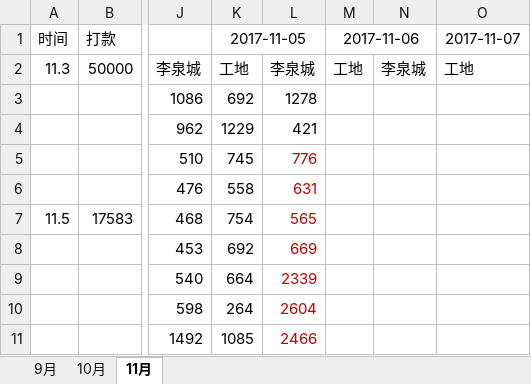
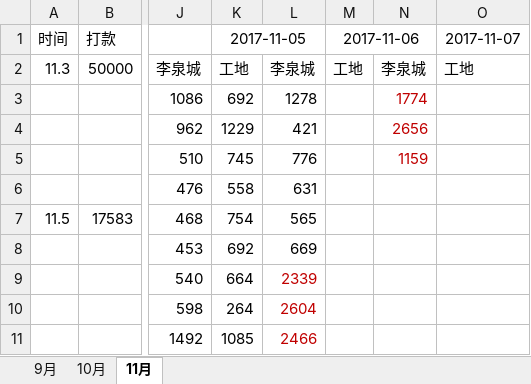
Before and after one commit to roadstoneydd/ydd, an Excel workbook: 财务/财务对账表.xlsx, sheet 11月, drawn as a sheet; only a part is shown, gaps mark what is left out; values as stored, in another font and other column widths than the file's, no borders; the diff names each change by its address in the sheet, - before the commit and + after, or states it on an @@ line.

Commit message:
11.6

```diff
--- a/财务/财务对账表.xlsx (sheet 11月)
+++ b/财务/财务对账表.xlsx (sheet 11月)
-N3: (empty)
+N3: 1774
-N4: (empty)
+N4: 2656
-L5:L8 text colour: #C00000
+L5:L8 text colour: black
-N5: (empty)
+N5: 1159
```
